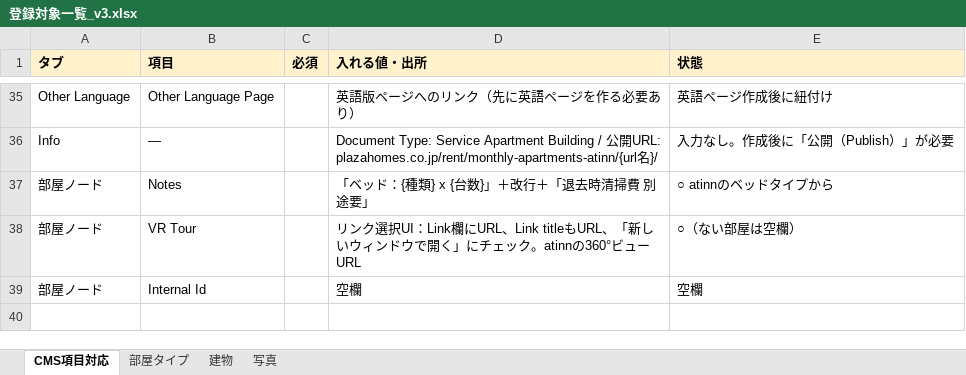
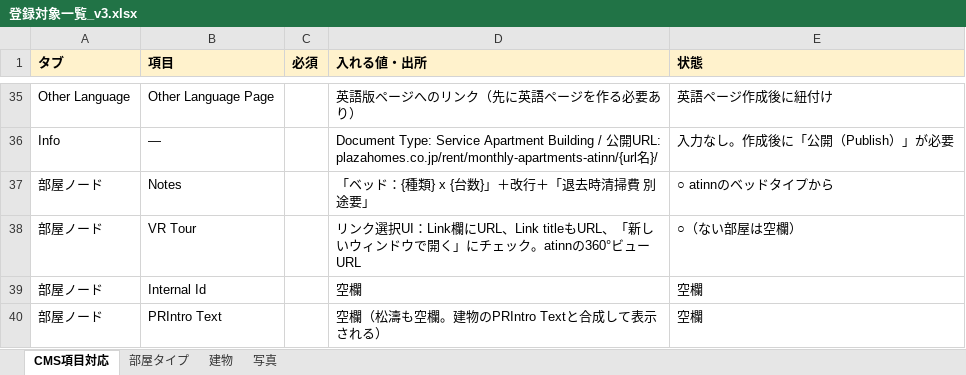
Before and after one commit to uzawanobuo-rgb/-, an Excel workbook: 登録対象一覧_v3.xlsx, sheet CMS項目対応, drawn as a sheet; only a part is shown, gaps mark what is left out; values as stored, in another font and other column widths than the file's, no borders; the diff names each change by its address in the sheet, - before the commit and + after, or states it on an @@ line.

```diff
--- a/登録対象一覧_v3.xlsx (sheet CMS項目対応)
+++ b/登録対象一覧_v3.xlsx (sheet CMS項目対応)
+row 40: 部屋ノード | PRIntro Text |  | 空欄（松濤も空欄。建物のPRIntro Textと合成して表示される） | 空欄
```
